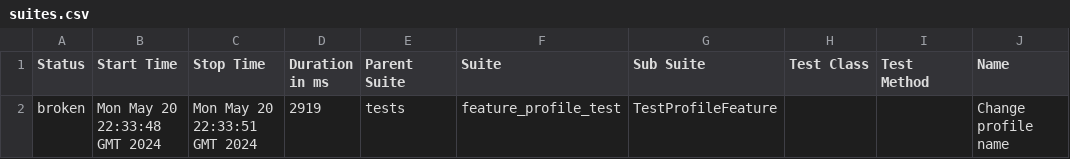
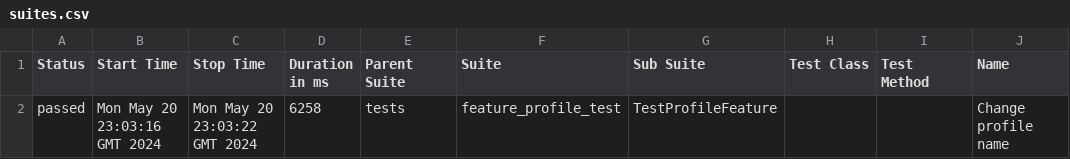
Before and after one commit to rosemqa/CI, a CSV file: data/suites.csv, drawn as a sheet; only a part is shown; the diff names each change by its address in the sheet, - before the commit and + after, or states it on an @@ line.

```diff
--- a/data/suites.csv
+++ b/data/suites.csv
-A2 (Status): broken
+A2 (Status): passed
-B2 (Start Time): Mon May 20 22:33:48 GMT 2024
+B2 (Start Time): Mon May 20 23:03:16 GMT 2024
-C2 (Stop Time): Mon May 20 22:33:51 GMT 2024
+C2 (Stop Time): Mon May 20 23:03:22 GMT 2024
-D2 (Duration in ms): 2919
+D2 (Duration in ms): 6258
```
Also changed, not shown: 25 other files.
